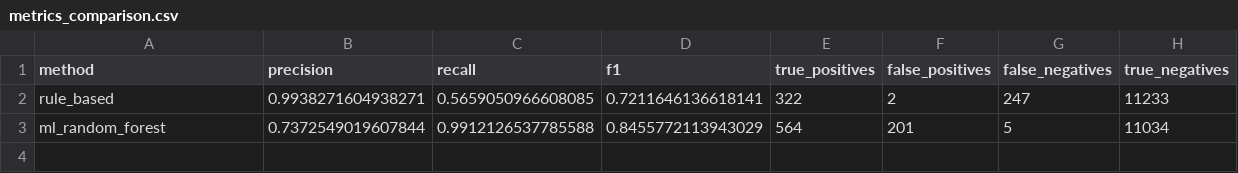
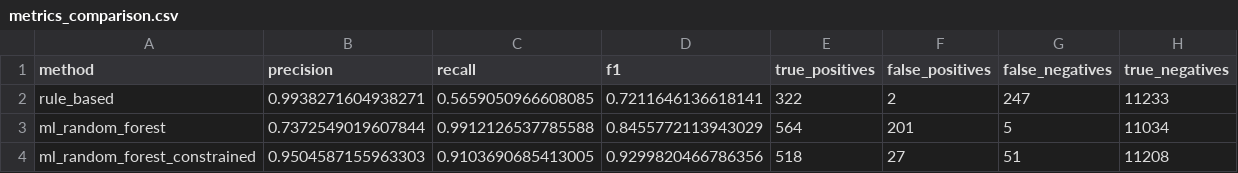
Before and after one commit to hassanisaq97-blip/historical-record-linkage-lab, a CSV file: results/reports/metrics_comparison.csv, drawn as a sheet.

```diff
--- a/results/reports/metrics_comparison.csv
+++ b/results/reports/metrics_comparison.csv
@@ -3 +3,2 @@ rule_based,0.9938271604938271,0.5659050966608085,0.7211646136618141,322,2,247,11
 ml_random_forest,0.7372549019607844,0.9912126537785588,0.8455772113943029,564,201,5,11034
+ml_random_forest_constrained,0.9504587155963303,0.9103690685413005,0.9299820466786356,518,27,51,11208
```
Also changed, not shown: 5 other files.
